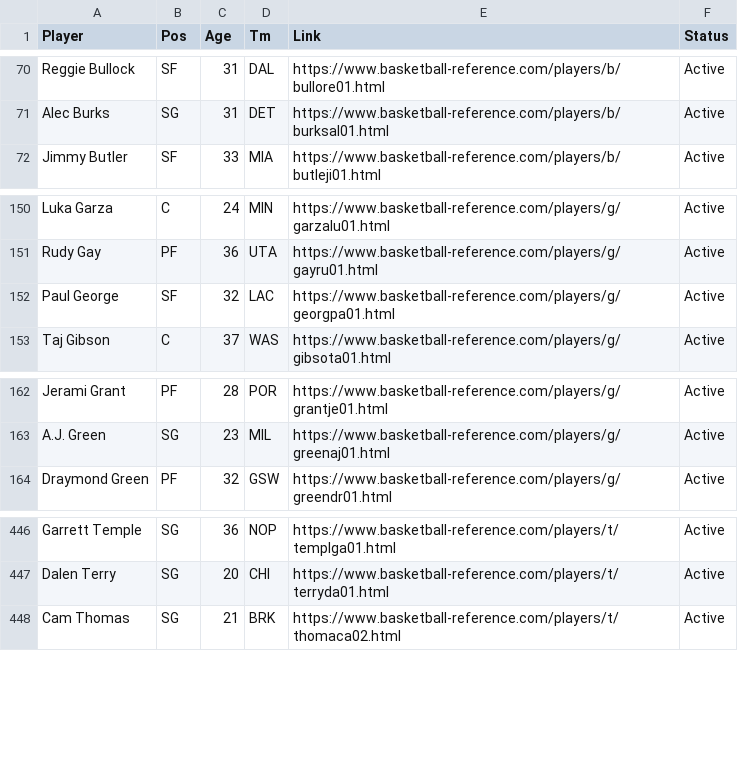
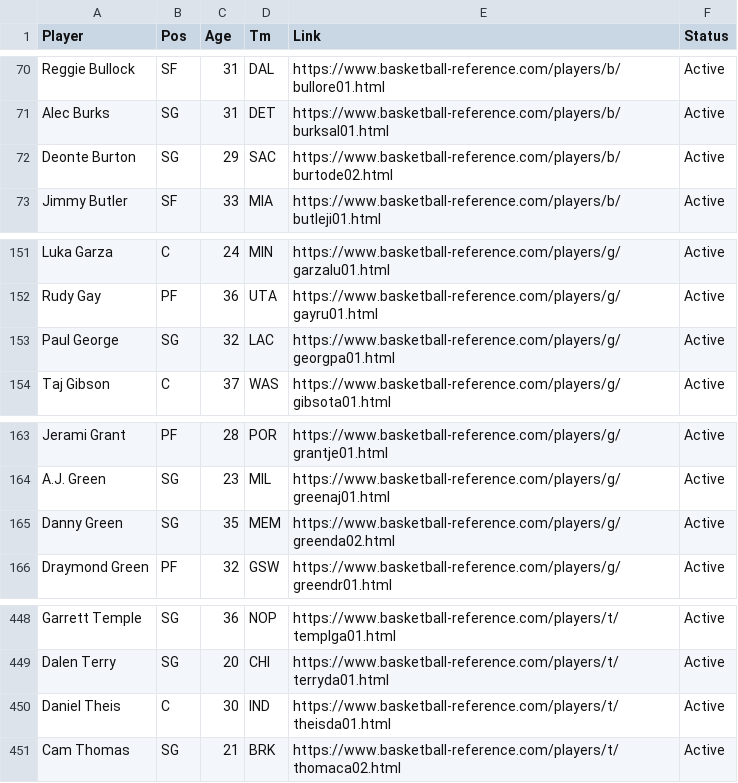
Before and after one commit to petereinsteinny/Basketball-Reference-Project, a CSV file: Active Players.csv, drawn as a sheet; only a part is shown, gaps mark what is left out.

```diff
--- a/Active Players.csv
+++ b/Active Players.csv
@@ -71,2 +71,3 @@ Reggie Bullock,SF,31,DAL,https://www.basketball-reference.com/players/b/bullore0
 Alec Burks,SG,31,DET,https://www.basketball-reference.com/players/b/burksal01.html,Active
+Deonte Burton,SG,29,SAC,https://www.basketball-reference.com/players/b/burtode02.html,Active
 Jimmy Butler,SF,33,MIA,https://www.basketball-reference.com/players/b/butleji01.html,Active
@@ -151,3 +152,3 @@ Luka Garza,C,24,MIN,https://www.basketball-reference.com/players/g/garzalu01.htm
 Rudy Gay,PF,36,UTA,https://www.basketball-reference.com/players/g/gayru01.html,Active
-Paul George,SF,32,LAC,https://www.basketball-reference.com/players/g/georgpa01.html,Active
+Paul George,SG,32,LAC,https://www.basketball-reference.com/players/g/georgpa01.html,Active
 Taj Gibson,C,37,WAS,https://www.basketball-reference.com/players/g/gibsota01.html,Active
@@ -163,2 +164,3 @@ Jerami Grant,PF,28,POR,https://www.basketball-reference.com/players/g/grantje01.
 A.J. Green,SG,23,MIL,https://www.basketball-reference.com/players/g/greenaj01.html,Active
+Danny Green,SG,35,MEM,https://www.basketball-reference.com/players/g/greenda02.html,Active
 Draymond Green,PF,32,GSW,https://www.basketball-reference.com/players/g/greendr01.html,Active
@@ -447,2 +449,3 @@ Garrett Temple,SG,36,NOP,https://www.basketball-reference.com/players/t/templga0
 Dalen Terry,SG,20,CHI,https://www.basketball-reference.com/players/t/terryda01.html,Active
+Daniel Theis,C,30,IND,https://www.basketball-reference.com/players/t/theisda01.html,Active
 Cam Thomas,SG,21,BRK,https://www.basketball-reference.com/players/t/thomaca02.html,Active
```
Also changed, not shown: Active Rosters.csv, 2 other files.
